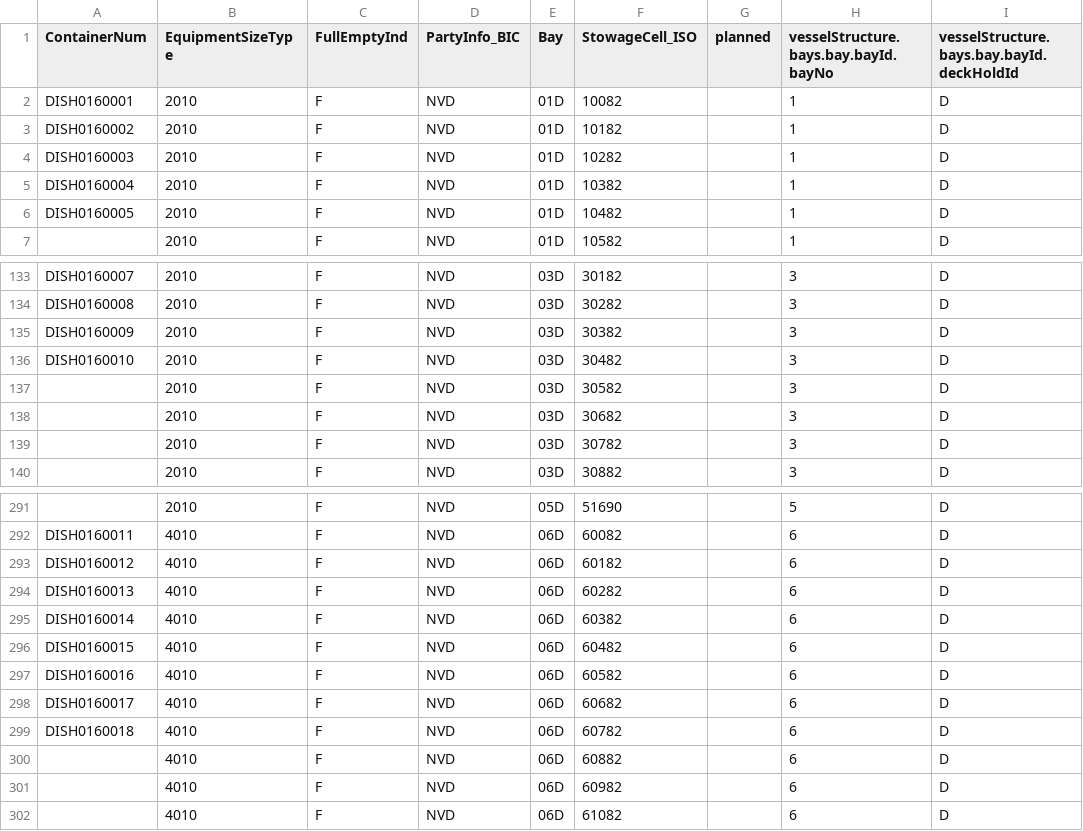
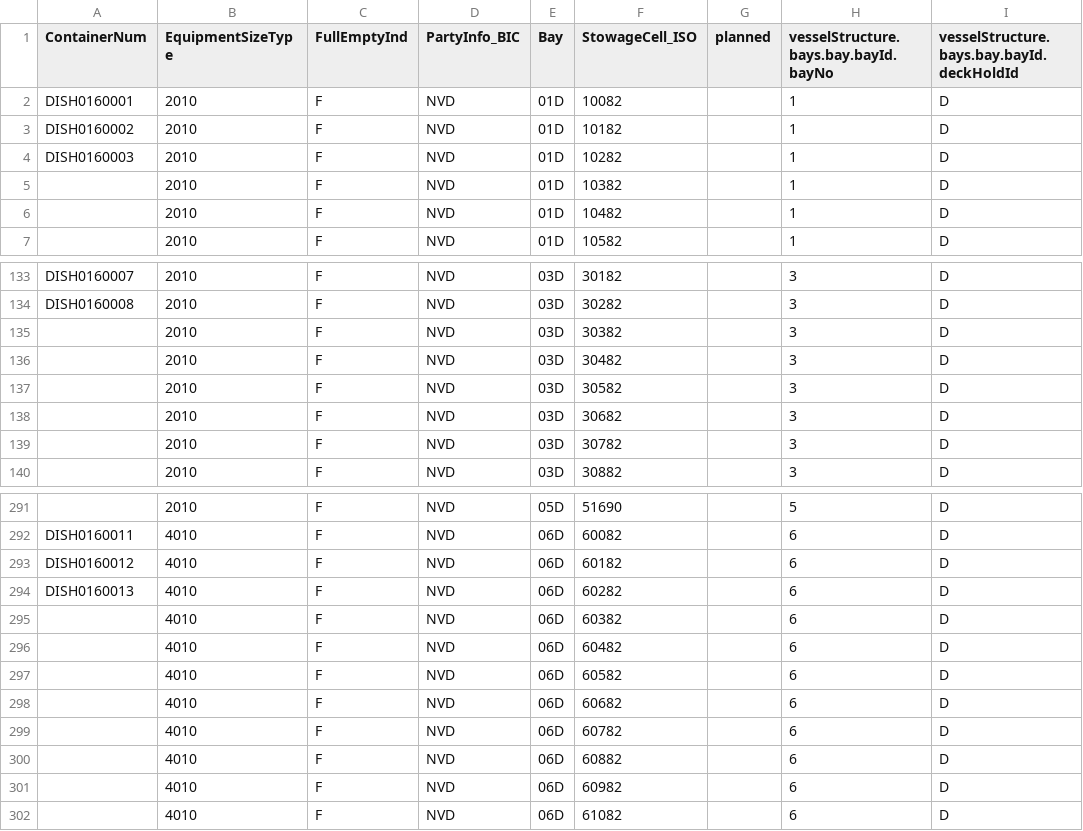
Before and after one commit to SeaKaByt/webDriver, a CSV file: data/vessel_discharge_data.csv, drawn as a sheet; only a part is shown, gaps mark what is left out; the diff names each change by its address in the sheet, - before the commit and + after, or states it on an @@ line.

Commit message:
Update app.py to ensure driver quits on completion; modify config for vessel loading and discharge plans

```diff
--- a/data/vessel_discharge_data.csv
+++ b/data/vessel_discharge_data.csv
-A5 (ContainerNum): DISH0160004
+A5 (ContainerNum): (empty)
-A6 (ContainerNum): DISH0160005
+A6 (ContainerNum): (empty)
-A135 (ContainerNum): DISH0160009
+A135 (ContainerNum): (empty)
-A136 (ContainerNum): DISH0160010
+A136 (ContainerNum): (empty)
-A295 (ContainerNum): DISH0160014
+A295 (ContainerNum): (empty)
-A296 (ContainerNum): DISH0160015
+A296 (ContainerNum): (empty)
-A297 (ContainerNum): DISH0160016
+A297 (ContainerNum): (empty)
-A298 (ContainerNum): DISH0160017
+A298 (ContainerNum): (empty)
-A299 (ContainerNum): DISH0160018
+A299 (ContainerNum): (empty)
```
Also changed, not shown: data/vessel_loading_data.csv, 2 other files.
